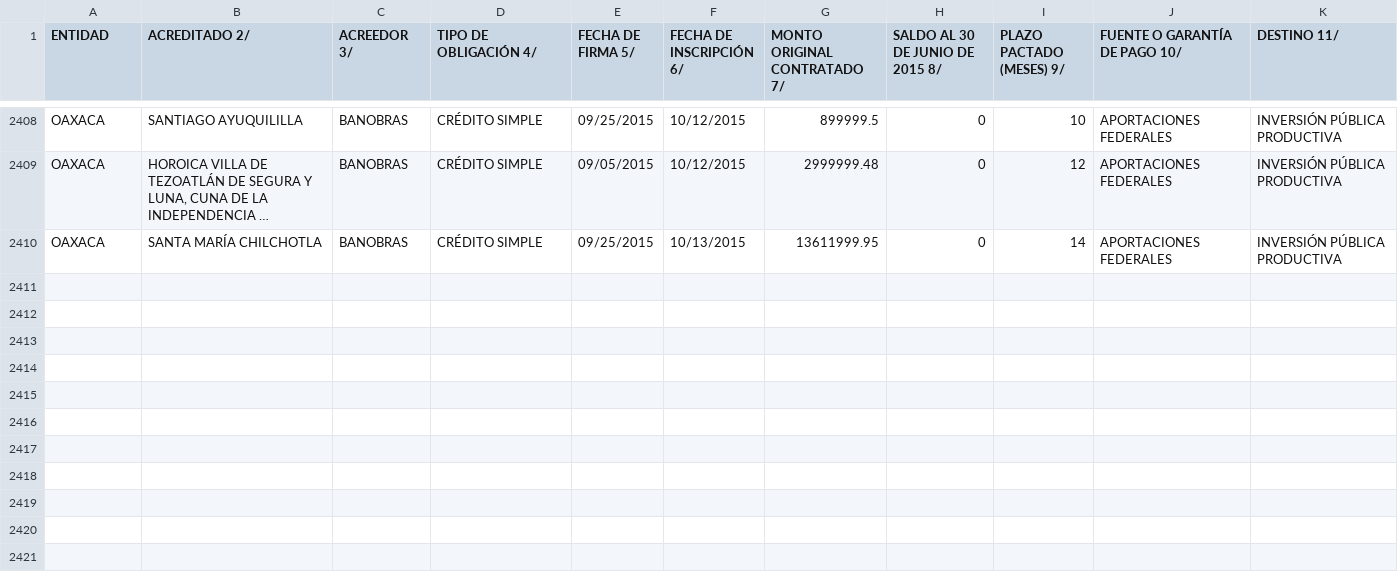
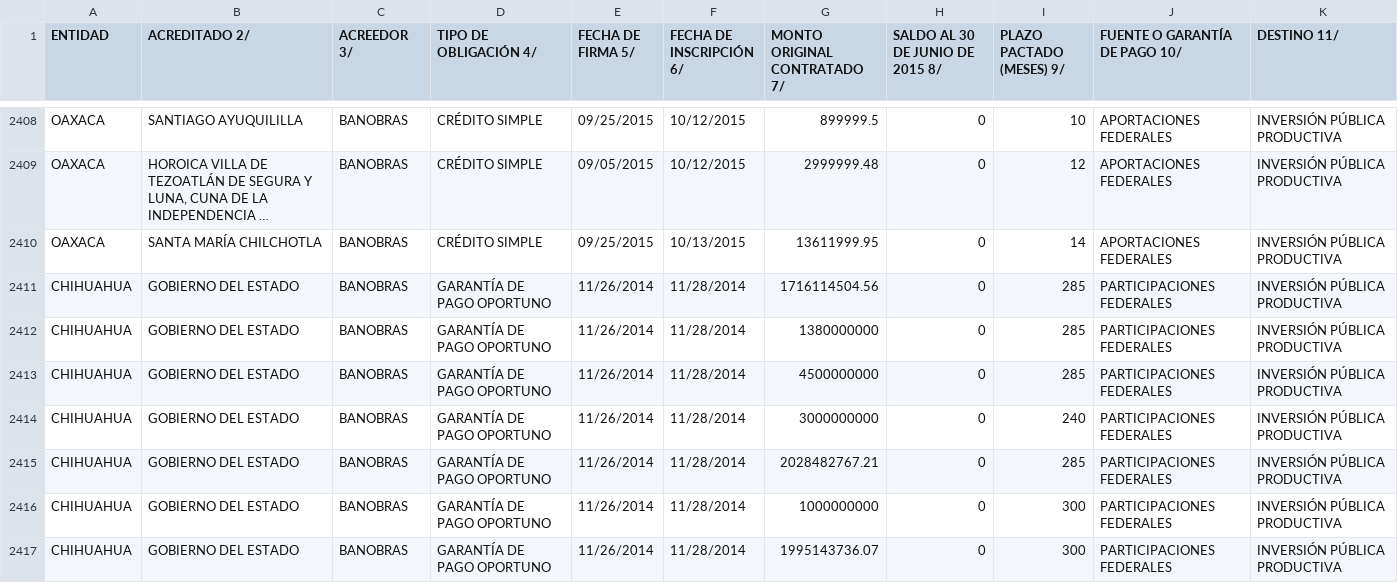
Before and after one commit to spaceship-labs/deudamx-api, a CSV file: sources/registro-deuda.csv, drawn as a sheet; only a part is shown, gaps mark what is left out; long unchanged cells end in …; the diff names each change by its address in the sheet, - before the commit and + after, or states it on an @@ line.

```diff
--- a/sources/registro-deuda.csv
+++ b/sources/registro-deuda.csv
+row 2411: CHIHUAHUA | GOBIERNO DEL ESTADO | BANOBRAS | GARANTÍA DE PAGO OPORTUNO | 11/26/2014 | 11/28/2014 | 1716114504.56 | 0 | 285 | PARTICIPACIONES FEDERALES | INVERSIÓN PÚBLICA PRODUCTIVA
+row 2412: CHIHUAHUA | GOBIERNO DEL ESTADO | BANOBRAS | GARANTÍA DE PAGO OPORTUNO | 11/26/2014 | 11/28/2014 | 1380000000 | 0 | 285 | PARTICIPACIONES FEDERALES | INVERSIÓN PÚBLICA PRODUCTIVA
+row 2413: CHIHUAHUA | GOBIERNO DEL ESTADO | BANOBRAS | GARANTÍA DE PAGO OPORTUNO | 11/26/2014 | 11/28/2014 | 4500000000 | 0 | 285 | PARTICIPACIONES FEDERALES | INVERSIÓN PÚBLICA PRODUCTIVA
+row 2414: CHIHUAHUA | GOBIERNO DEL ESTADO | BANOBRAS | GARANTÍA DE PAGO OPORTUNO | 11/26/2014 | 11/28/2014 | 3000000000 | 0 | 240 | PARTICIPACIONES FEDERALES | INVERSIÓN PÚBLICA PRODUCTIVA
+row 2415: CHIHUAHUA | GOBIERNO DEL ESTADO | BANOBRAS | GARANTÍA DE PAGO OPORTUNO | 11/26/2014 | 11/28/2014 | 2028482767.21 | 0 | 285 | PARTICIPACIONES FEDERALES | INVERSIÓN PÚBLICA PRODUCTIVA
+row 2416: CHIHUAHUA | GOBIERNO DEL ESTADO | BANOBRAS | GARANTÍA DE PAGO OPORTUNO | 11/26/2014 | 11/28/2014 | 1000000000 | 0 | 300 | PARTICIPACIONES FEDERALES | INVERSIÓN PÚBLICA PRODUCTIVA
+row 2417: CHIHUAHUA | GOBIERNO DEL ESTADO | BANOBRAS | GARANTÍA DE PAGO OPORTUNO | 11/26/2014 | 11/28/2014 | 1995143736.07 | 0 | 300 | PARTICIPACIONES FEDERALES | INVERSIÓN PÚBLICA PRODUCTIVA
```
Also changed, not shown: sources/administrations-sample.csv, sources/registro-deuda-ex.csv, 9 other files.
